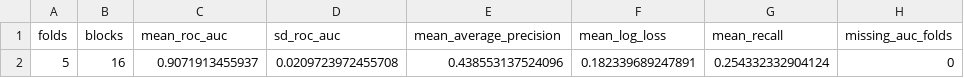
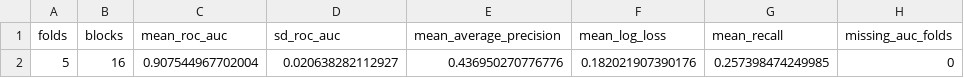
Before and after one commit to ys30/Ecological-SDM-XGBoost, a CSV file: results/spatial_2d_block_cv_summary.csv, drawn as a sheet.

```diff
--- a/results/spatial_2d_block_cv_summary.csv
+++ b/results/spatial_2d_block_cv_summary.csv
@@ -1,2 +1,2 @@
 "folds","blocks","mean_roc_auc","sd_roc_auc","mean_average_precision","mean_log_loss","mean_recall","missing_auc_folds"
-5,16,0.9071913455937,0.0209723972455708,0.438553137524096,0.182339689247891,0.254332332904124,0
+5,16,0.907544967702004,0.020638282112927,0.436950270776776,0.182021907390176,0.257398474249985,0
```
Also changed, not shown: results/spatial_2d_block_cv_metrics.csv, results/spatial_2d_block_cv_predictions.csv, 1 other file.
